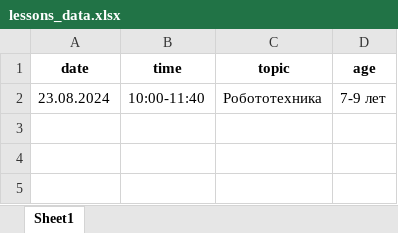
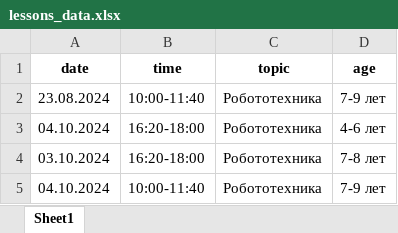
Before and after one commit to Whynot46/Robotrack_bot, an Excel workbook: db/lessons_data.xlsx, sheet Sheet1, drawn as a sheet; values as stored, in another font and other column widths than the file's, no borders; the diff names each change by its address in the sheet, - before the commit and + after, or states it on an @@ line.

```diff
--- a/db/lessons_data.xlsx (sheet Sheet1)
+++ b/db/lessons_data.xlsx (sheet Sheet1)
+row 3: 04.10.2024 | 16:20-18:00 | Робототехника | 4-6 лет
+row 4: 03.10.2024 | 16:20-18:00 | Робототехника | 7-8 лет
+row 5: 04.10.2024 | 10:00-11:40 | Робототехника | 7-9 лет
```
Also changed, not shown: db/shedule_data.xlsx, db/users_data.xlsx, 8 other files.
